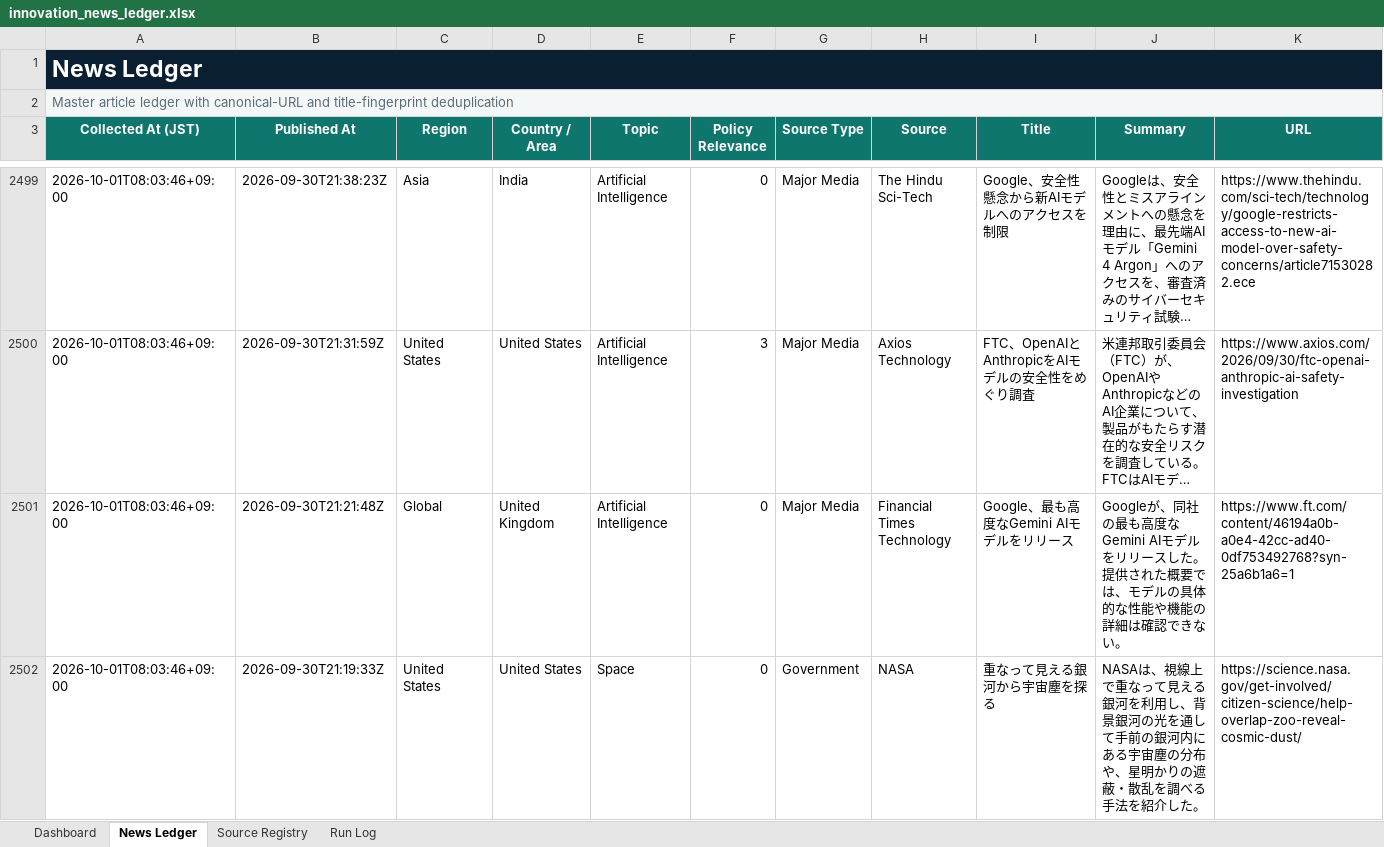
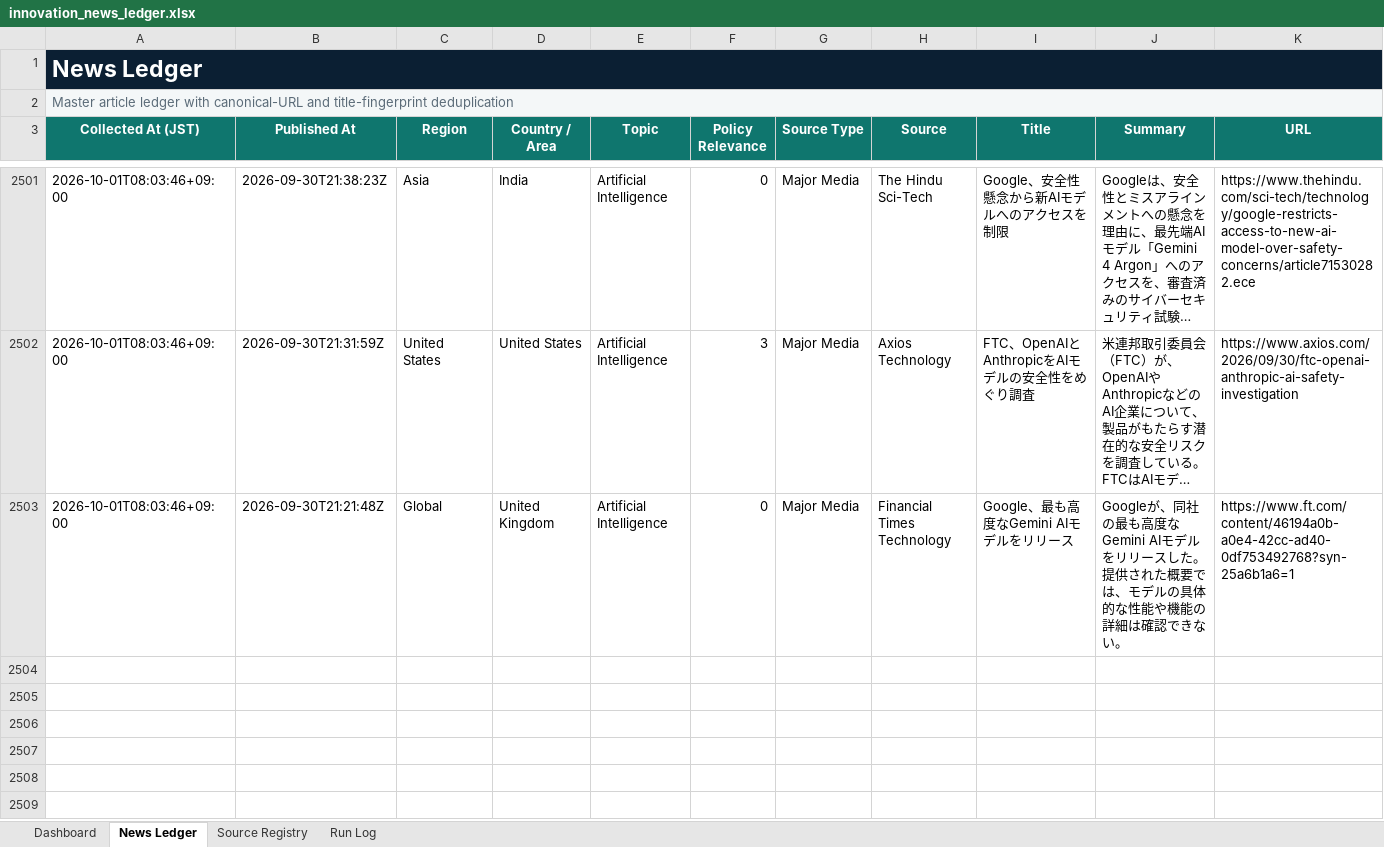
Before and after one commit to yagiharuka/innovation-news, an Excel workbook: docs/innovation_news_ledger.xlsx, sheet News Ledger, drawn as a sheet; only a part is shown, gaps mark what is left out; long unchanged cells end in …; values as stored, in another font and other column widths than the file's, no borders; conditional formats and table styles not drawn; removed rows and columns are numbered as before the commit, all else as after; rows hold the shown columns only; the diff covers the shown part only; the diff names each change by its address in the sheet, - before the commit and + after, or states it on an @@ line.

```diff
--- a/docs/innovation_news_ledger.xlsx (sheet News Ledger)
+++ b/docs/innovation_news_ledger.xlsx (sheet News Ledger)
-row 2502: 2026-10-01T08:03:46+09:00 | 2026-09-30T21:19:33Z | United States | United States | Space | 0 | Government | NASA | 重なって見える銀河から宇宙塵を探る | NASAは、視線上で重なって見える銀河を利用し、背景銀河の光を通して手前の銀河内にある宇宙塵の分布や、星明かりの遮蔽・散乱を調べる手法を紹介した。 | https://science.nasa.gov/get-involved/citizen-science/help-overlap-zoo-reveal-cosmic-dust/
```
Also changed, not shown: 2 added rows and 1 removed row elsewhere in this sheet, sheet Run Log, sheet Dashboard, 12 other files.
